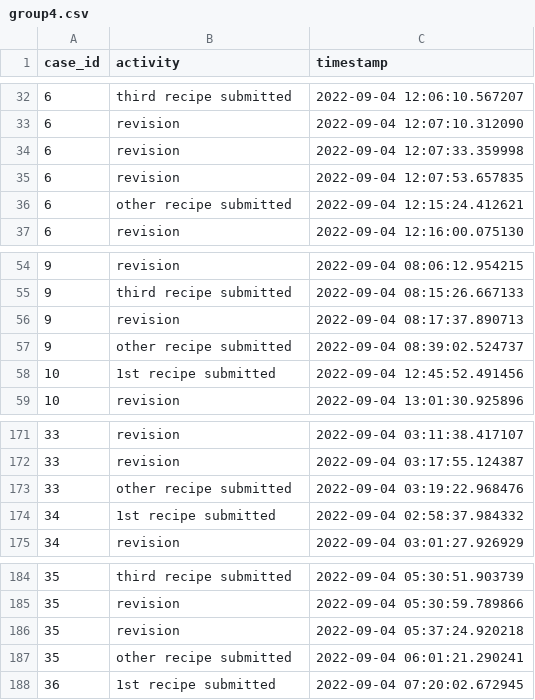
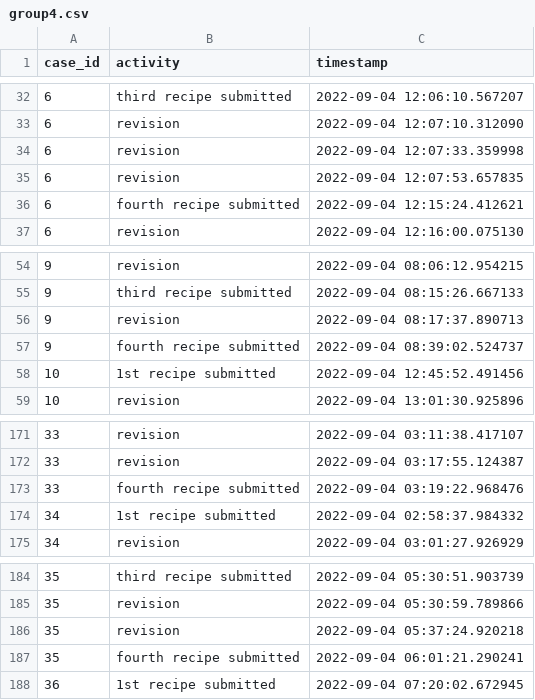
Before and after one commit to lucamouchel/Understanding-Revision-Behavior, a CSV file: data/processMiningData/group4.csv, drawn as a sheet; only a part is shown, gaps mark what is left out.

```diff
--- a/data/processMiningData/group4.csv
+++ b/data/processMiningData/group4.csv
@@ -35,3 +35,3 @@ case_id;activity;timestamp
 6;revision;2022-09-04 12:07:53.657835
-6;other recipe submitted;2022-09-04 12:15:24.412621
+6;fourth recipe submitted;2022-09-04 12:15:24.412621
 6;revision;2022-09-04 12:16:00.075130
@@ -56,3 +56,3 @@ case_id;activity;timestamp
 9;revision;2022-09-04 08:17:37.890713
-9;other recipe submitted;2022-09-04 08:39:02.524737
+9;fourth recipe submitted;2022-09-04 08:39:02.524737
 10;1st recipe submitted;2022-09-04 12:45:52.491456
@@ -172,3 +172,3 @@ case_id;activity;timestamp
 33;revision;2022-09-04 03:17:55.124387
-33;other recipe submitted;2022-09-04 03:19:22.968476
+33;fourth recipe submitted;2022-09-04 03:19:22.968476
 34;1st recipe submitted;2022-09-04 02:58:37.984332
@@ -186,3 +186,3 @@ case_id;activity;timestamp
 35;revision;2022-09-04 05:37:24.920218
-35;other recipe submitted;2022-09-04 06:01:21.290241
+35;fourth recipe submitted;2022-09-04 06:01:21.290241
 36;1st recipe submitted;2022-09-04 07:20:02.672945
```
Also changed, not shown: data/processMiningData/group1.csv, data/processMiningData/group2.csv, 11 other files.
